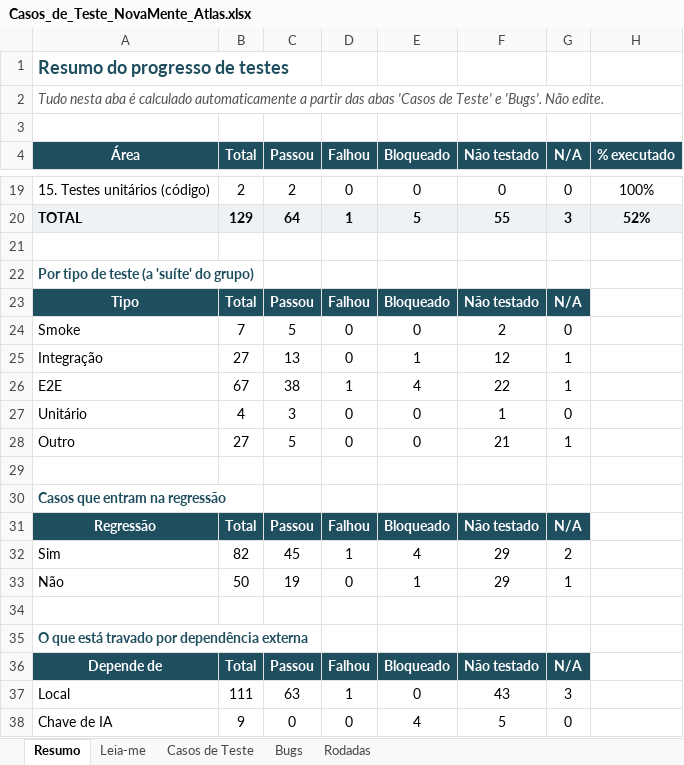
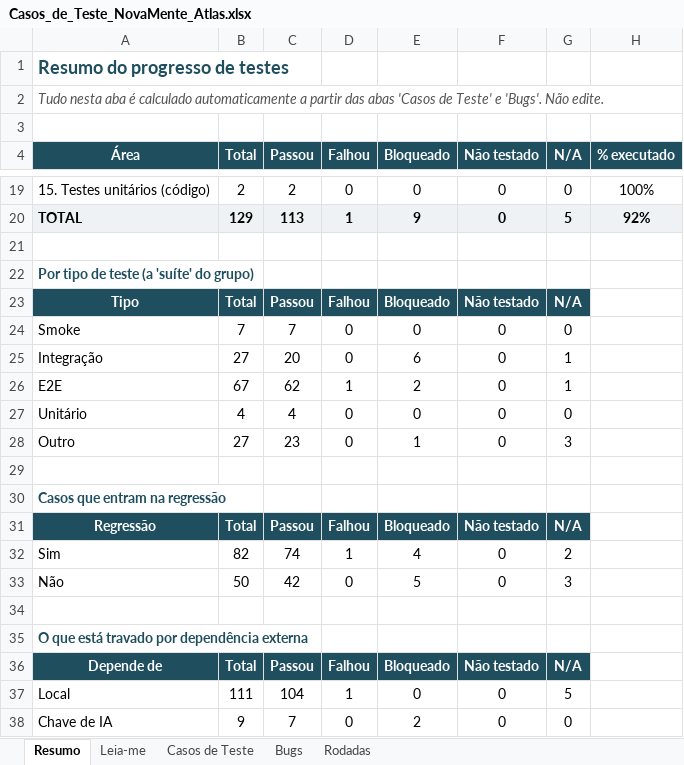
Before and after one commit to Oracle-hackatom-g10-team-4/Nova-mente-Solution, an Excel workbook: docs/qa/Casos_de_Teste_NovaMente_Atlas.xlsx, sheet Resumo, drawn as a sheet; only a part is shown, gaps mark what is left out; values as stored, in another font and other column widths than the file's, no borders; the diff covers the shown part only; the diff names each change by its address in the sheet, - before the commit and + after, or states it on an @@ line.

```diff
--- a/docs/qa/Casos_de_Teste_NovaMente_Atlas.xlsx (sheet Resumo)
+++ b/docs/qa/Casos_de_Teste_NovaMente_Atlas.xlsx (sheet Resumo)
-C20 (Passou): 64
+C20 (Passou): 113
-E20 (Bloqueado): 5
+E20 (Bloqueado): 9
-F20 (Não testado): 55
+F20 (Não testado): 0
-G20 (N/A): 3
+G20 (N/A): 5
-H20 (% executado): 52%
+H20 (% executado): 92%
-C24 (Passou): 5
+C24 (Passou): 7
-F24 (Não testado): 2
+F24 (Não testado): 0
-C25 (Passou): 13
+C25 (Passou): 20
-E25 (Bloqueado): 1
+E25 (Bloqueado): 6
-F25 (Não testado): 12
+F25 (Não testado): 0
-C26 (Passou): 38
+C26 (Passou): 62
-E26 (Bloqueado): 4
+E26 (Bloqueado): 2
-F26 (Não testado): 22
+F26 (Não testado): 0
-C27 (Passou): 3
+C27 (Passou): 4
-F27 (Não testado): 1
+F27 (Não testado): 0
-C28 (Passou): 5
+C28 (Passou): 23
-E28 (Bloqueado): 0
+E28 (Bloqueado): 1
-F28 (Não testado): 21
+F28 (Não testado): 0
-G28 (N/A): 1
+G28 (N/A): 3
-C32 (Passou): 45
+C32 (Passou): 74
-F32:F33 (Não testado): 29
+F32:F33 (Não testado): 0
-C33 (Passou): 19
+C33 (Passou): 42
-E33 (Bloqueado): 1
+E33 (Bloqueado): 5
-G33 (N/A): 1
+G33 (N/A): 3
-C37 (Passou): 63
+C37 (Passou): 104
-F37 (Não testado): 43
+F37 (Não testado): 0
-G37 (N/A): 3
+G37 (N/A): 5
-C38 (Passou): 0
+C38 (Passou): 7
-E38 (Bloqueado): 4
+E38 (Bloqueado): 2
-F38 (Não testado): 5
+F38 (Não testado): 0
```
Also changed, not shown: 46 edited cells elsewhere in this sheet, sheet Casos de Teste, sheet Bugs, 1 other file.
